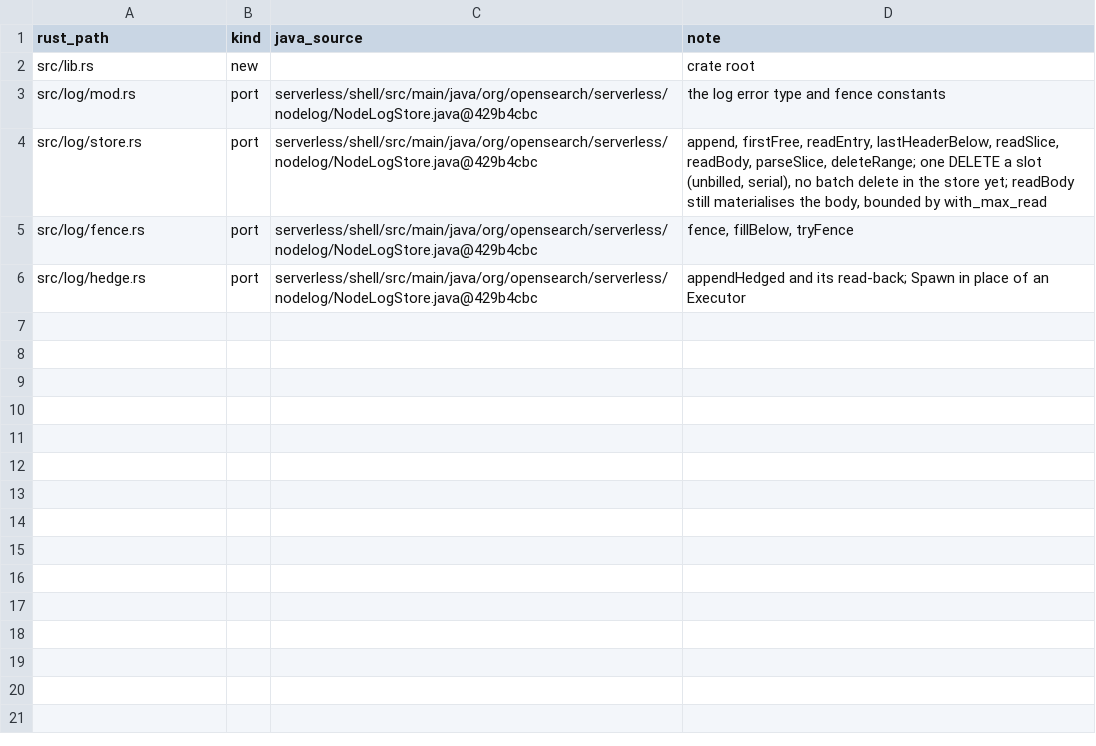
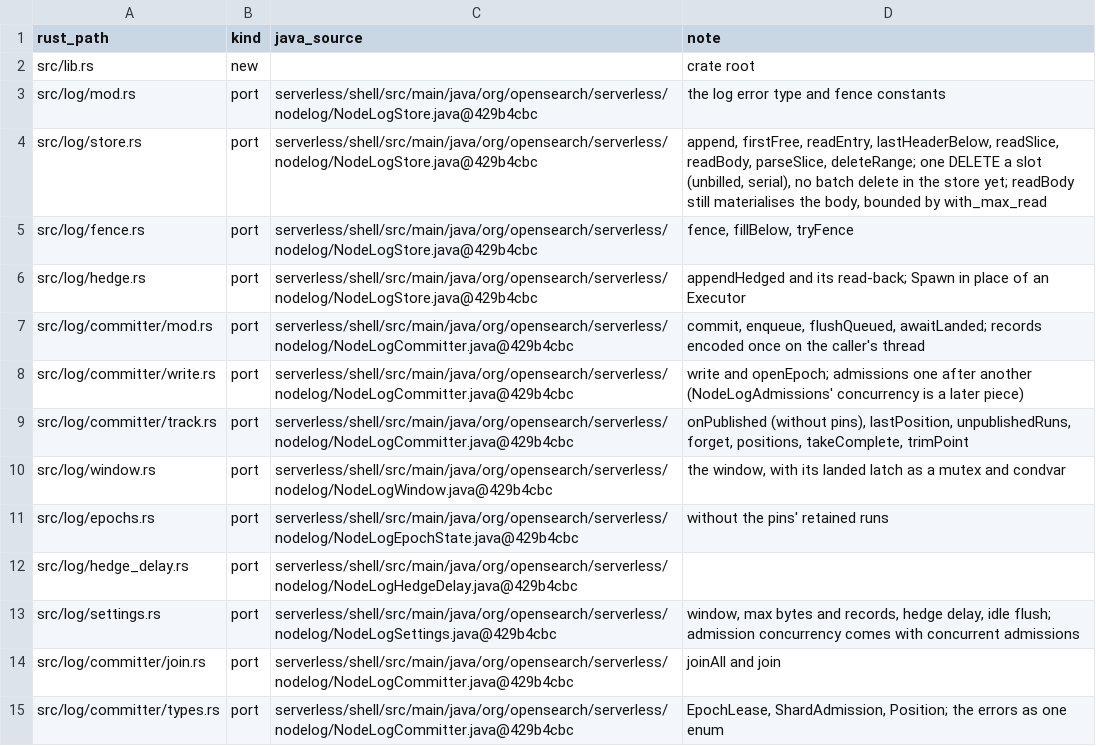
Before and after one commit to huyz0/opensearch-serverless, a TSV file: crates/writer/port-map.tsv, drawn as a sheet; the diff names each change by its address in the sheet, - before the commit and + after, or states it on an @@ line.

Commit message:
feat(writer): node write-log committer, one put a window for every shard (#61)
Group commit across a node's shards, ported from the shell's NodeLogCommitter: records of any shard arriving within a window ride one blob; windows are written in order, one at a time; an epoch is recorded in the lease before its first blob and ends with any failed append or a panic mid-write; a shard's first records in an epoch wait for an ownership check; per-epoch unpublished runs drive trimming and the lease; a slow PUT is hedged after a delay drawn from recent PUTs. The node-log settings carry the Java's defaults.

Spec: docs/specs/node-log-committer/SPEC.md

```diff
--- a/crates/writer/port-map.tsv
+++ b/crates/writer/port-map.tsv
+row 7: src/log/committer/mod.rs | port | serverless/shell/src/main/java/org/opensearch/serverless/nodelog/NodeLogCommitter.java@429b4cbc | commit, enqueue, flushQueued, awaitLanded; records encoded once on the caller's thread
+row 8: src/log/committer/write.rs | port | serverless/shell/src/main/java/org/opensearch/serverless/nodelog/NodeLogCommitter.java@429b4cbc | write and openEpoch; admissions one after another (NodeLogAdmissions' concurrency is a later piece)
+row 9: src/log/committer/track.rs | port | serverless/shell/src/main/java/org/opensearch/serverless/nodelog/NodeLogCommitter.java@429b4cbc | onPublished (without pins), lastPosition, unpublishedRuns, forget, positions, takeComplete, trimPoint
+row 10: src/log/window.rs | port | serverless/shell/src/main/java/org/opensearch/serverless/nodelog/NodeLogWindow.java@429b4cbc | the window, with its landed latch as a mutex and condvar
+row 11: src/log/epochs.rs | port | serverless/shell/src/main/java/org/opensearch/serverless/nodelog/NodeLogEpochState.java@429b4cbc | without the pins' retained runs
+row 12: src/log/hedge_delay.rs | port | serverless/shell/src/main/java/org/opensearch/serverless/nodelog/NodeLogHedgeDelay.java@429b4cbc
+row 13: src/log/settings.rs | port | serverless/shell/src/main/java/org/opensearch/serverless/nodelog/NodeLogSettings.java@429b4cbc | window, max bytes and records, hedge delay, idle flush; admission concurrency comes with concurrent admissions
+row 14: src/log/committer/join.rs | port | serverless/shell/src/main/java/org/opensearch/serverless/nodelog/NodeLogCommitter.java@429b4cbc | joinAll and join
+row 15: src/log/committer/types.rs | port | serverless/shell/src/main/java/org/opensearch/serverless/nodelog/NodeLogCommitter.java@429b4cbc | EpochLease, ShardAdmission, Position; the errors as one enum
```
Also changed, not shown: 18 other files.
